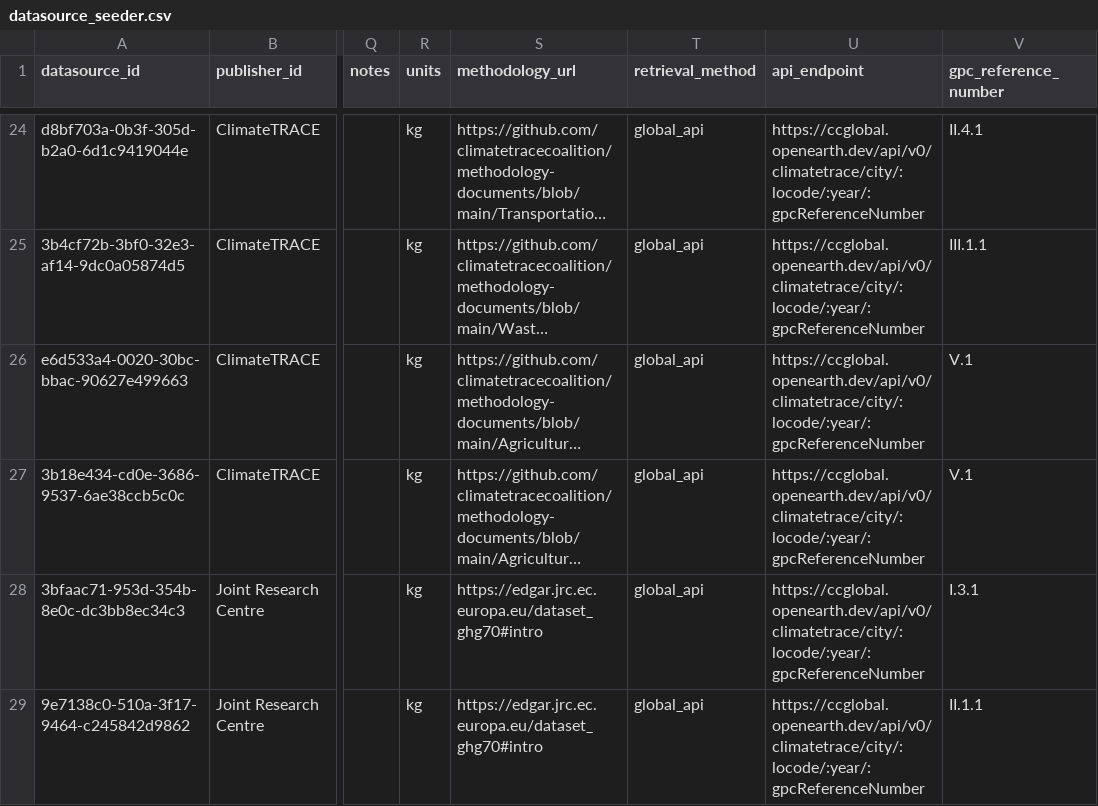
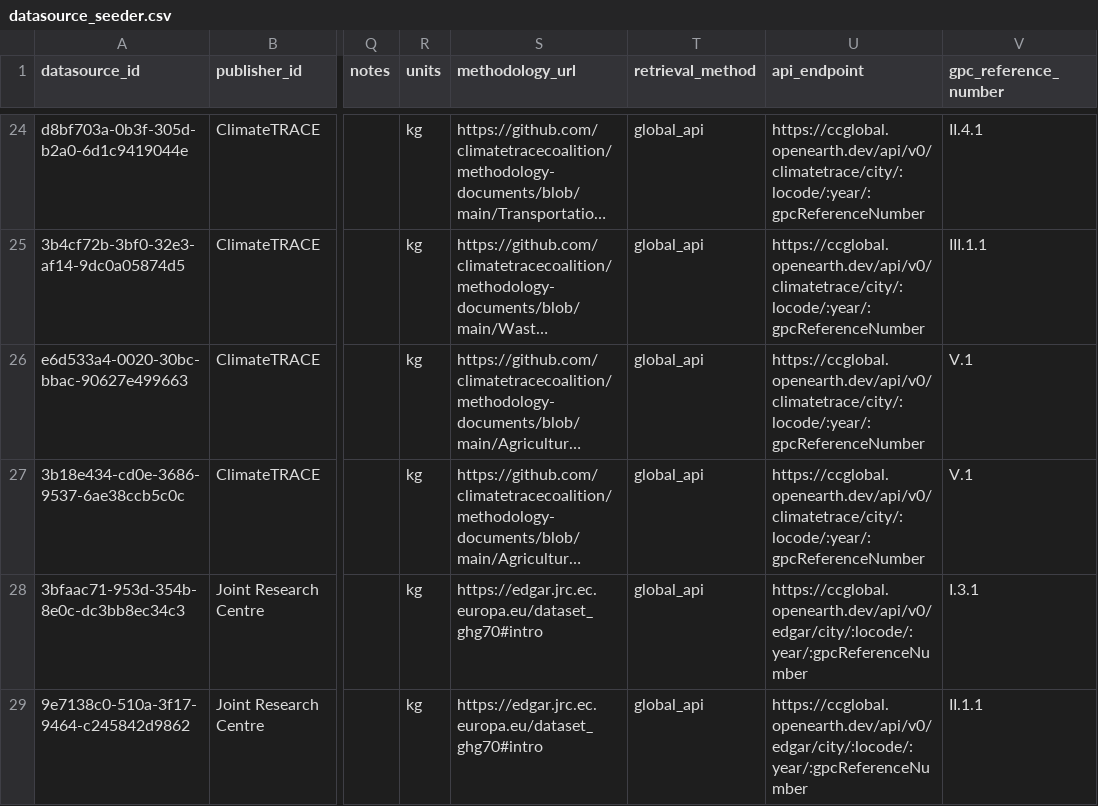
Before and after one commit to Open-Earth-Foundation/CityCatalyst, a CSV file: global-api/importer/datasource_seeder/datasource_seeder.csv, drawn as a sheet; only a part is shown, gaps mark what is left out; long unchanged cells end in …; the diff names each change by its address in the sheet, - before the commit and + after, or states it on an @@ line.

Commit message:
fix: correct URLs for edgar
Signed-off-by: Evan Prodromou <evan@openearth.org>

```diff
--- a/global-api/importer/datasource_seeder/datasource_seeder.csv
+++ b/global-api/importer/datasource_seeder/datasource_seeder.csv
-U28:U29 (api_endpoint): https://ccglobal.openearth.dev/api/v0/climatetrace/city/:locode/:year/:gpcReferenceNumber
+U28:U29 (api_endpoint): https://ccglobal.openearth.dev/api/v0/edgar/city/:locode/:year/:gpcReferenceNumber
```
